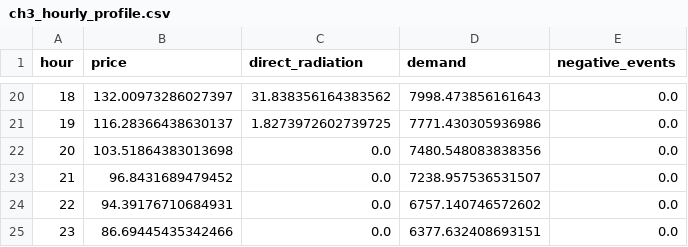
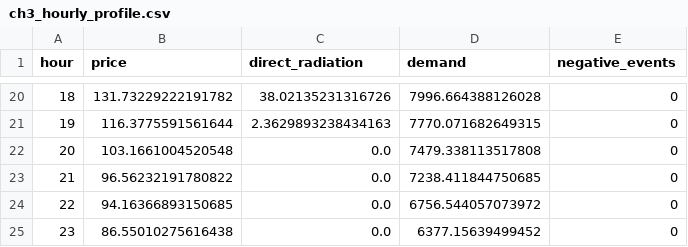
Before and after one commit to Wesleywu0407/hdrenewable_int, a CSV file: data/processed_ch3/ch3_hourly_profile.csv, drawn as a sheet; only a part is shown, gaps mark what is left out; the diff covers the shown part only.

```diff
--- a/data/processed_ch3/ch3_hourly_profile.csv
+++ b/data/processed_ch3/ch3_hourly_profile.csv
@@ -20,6 +20,6 @@ hour,price,direct_radiation,demand,negative_events
-18,132.00973286027397,31.838356164383562,7998.473856161643,0.0
-19,116.28366438630137,1.8273972602739725,7771.430305936986,0.0
-20,103.51864383013698,0.0,7480.548083838356,0.0
-21,96.8431689479452,0.0,7238.957536531507,0.0
-22,94.39176710684931,0.0,6757.140746572602,0.0
-23,86.69445435342466,0.0,6377.632408693151,0.0
+18,131.73229222191782,38.02135231316726,7996.664388126028,0
+19,116.3775591561644,2.3629893238434163,7770.071682649315,0
+20,103.1661004520548,0.0,7479.338113517808,0
+21,96.56232191780822,0.0,7238.411844750685,0
+22,94.16366893150685,0.0,6756.544057073972,0
+23,86.55010275616438,0.0,6377.15639499452,0
```
Also changed, not shown: 66 edited cells elsewhere in this file, data/processed_ch3/ch3_firming_case.csv, 8 other files.
